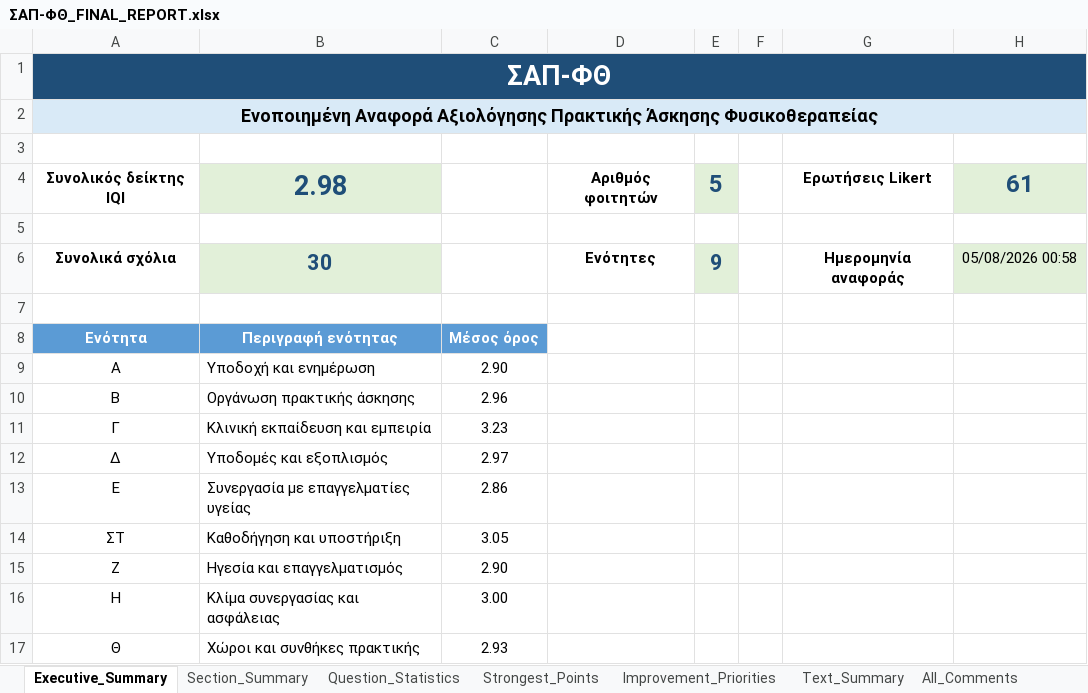
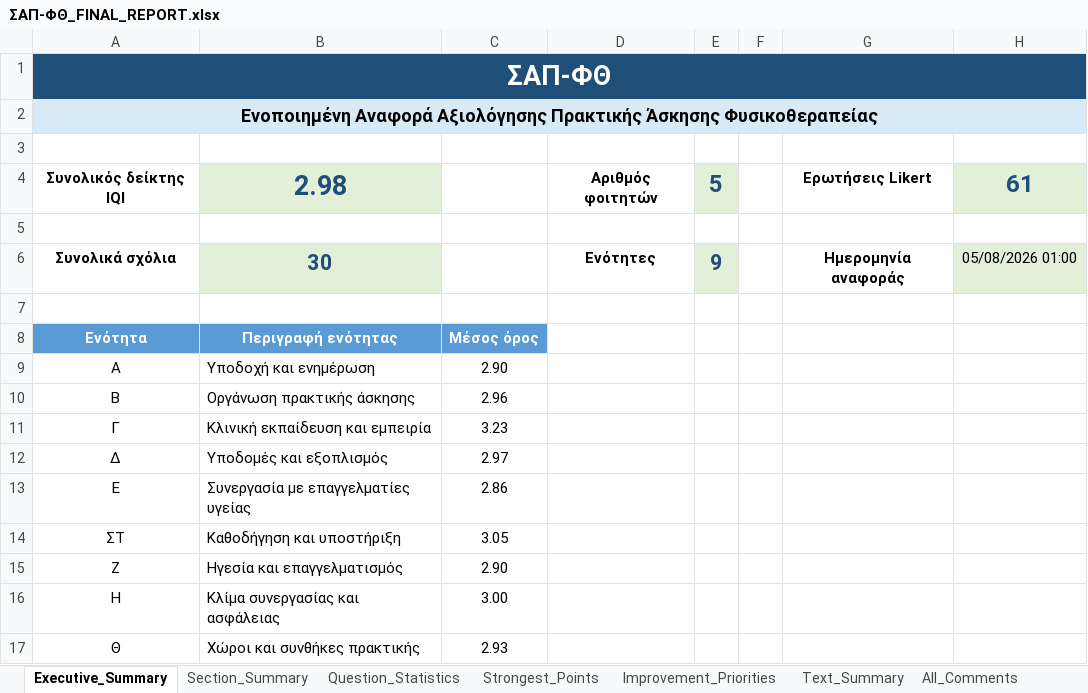
Before and after one commit to diomil73/---, an Excel workbook: excel/ΣΑΠ-ΦΘ_FINAL_REPORT.xlsx, sheet Executive_Summary, drawn as a sheet; values as stored, in another font and other column widths than the file's, no borders; charts and pictures and conditional formats not drawn; the diff names each change by its address in the sheet, - before the commit and + after, or states it on an @@ line.

Commit message:
Add single command report runner

```diff
--- a/excel/ΣΑΠ-ΦΘ_FINAL_REPORT.xlsx (sheet Executive_Summary)
+++ b/excel/ΣΑΠ-ΦΘ_FINAL_REPORT.xlsx (sheet Executive_Summary)
-H6: 05/08/2026 00:58
+H6: 05/08/2026 01:00
```
Also changed, not shown: excel/QUESTION_ANALYTICS.xlsx, excel/TEXT_ANALYTICS.xlsx, 2 other files.
